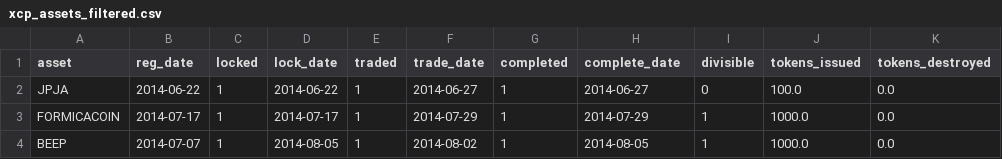
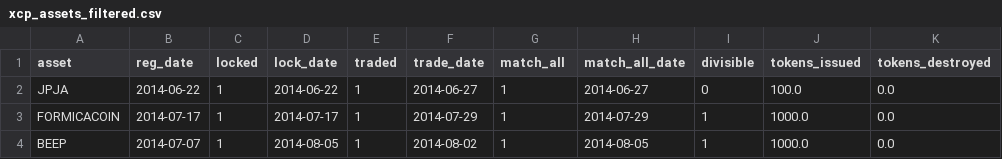
Before and after one commit to Jpja/XCP-Asset-List, a CSV file: xcp_assets_filtered.csv, drawn as a sheet; only a part is shown; the diff names each change by its address in the sheet, - before the commit and + after, or states it on an @@ line.

Commit message:
Update match_all column header

```diff
--- a/xcp_assets_filtered.csv
+++ b/xcp_assets_filtered.csv
-G1: completed
+G1: match_all
-H1: complete_date
+H1: match_all_date
```
Also changed, not shown: 2 other files.
